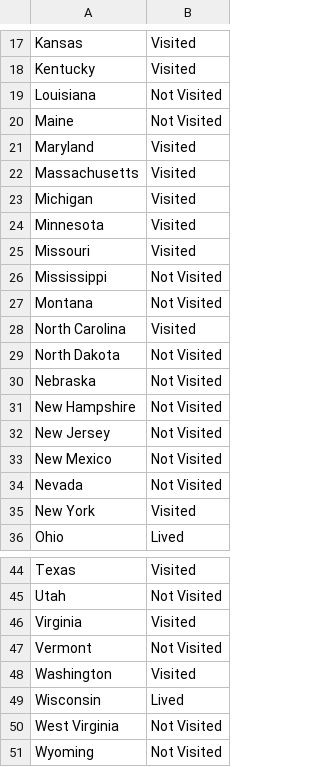
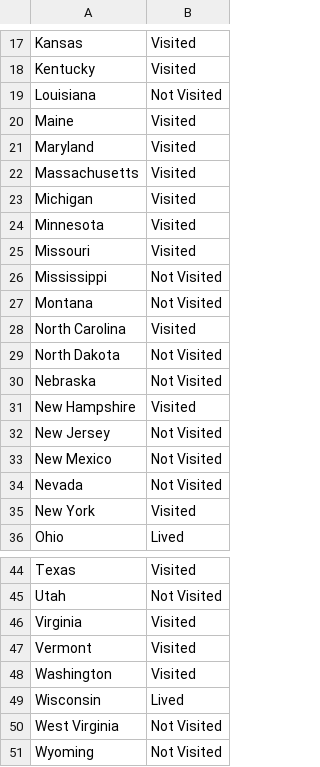
Before and after one commit to taylorchasewhite/US-Travel-Map, a TSV file: data/StatesLived.tsv, drawn as a sheet; only a part is shown, gaps mark what is left out.

```diff
--- a/data/StatesLived.tsv
+++ b/data/StatesLived.tsv
@@ -19,3 +19,3 @@ Kentucky	Visited
 Louisiana	Not Visited
-Maine	Not Visited
+Maine	Visited
 Maryland	Visited
@@ -30,3 +30,3 @@ North Dakota	Not Visited
 Nebraska	Not Visited
-New Hampshire	Not Visited
+New Hampshire	Visited
 New Jersey	Not Visited
@@ -46,3 +46,3 @@ Utah	Not Visited
 Virginia	Visited
-Vermont	Not Visited
+Vermont	Visited
 Washington	Visited
```
Also changed, not shown: data/CitiesTraveledTo.tsv, data/nationalParks.tsv.
